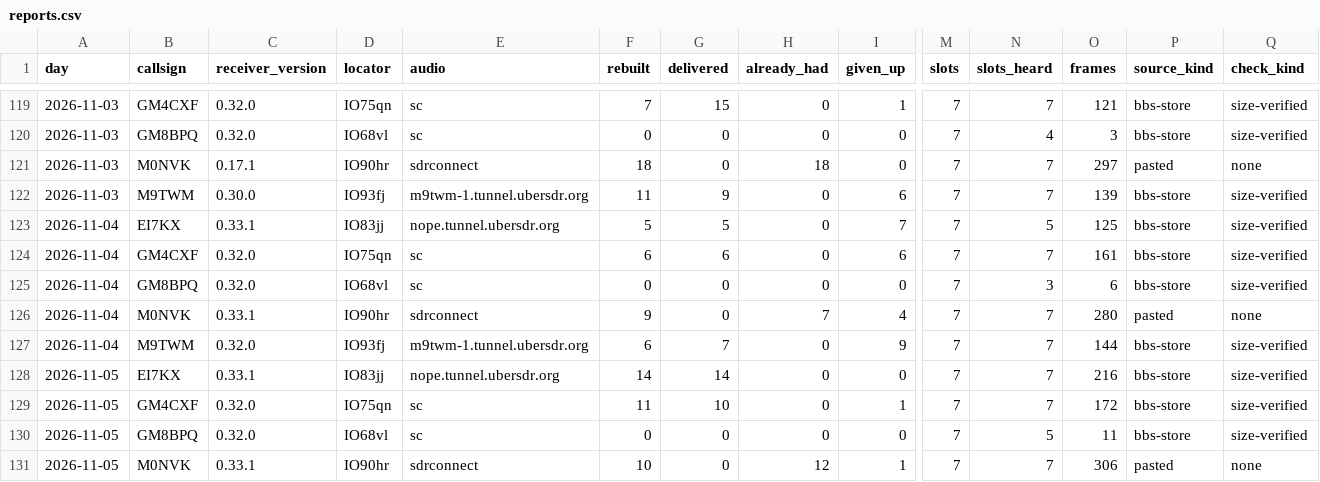
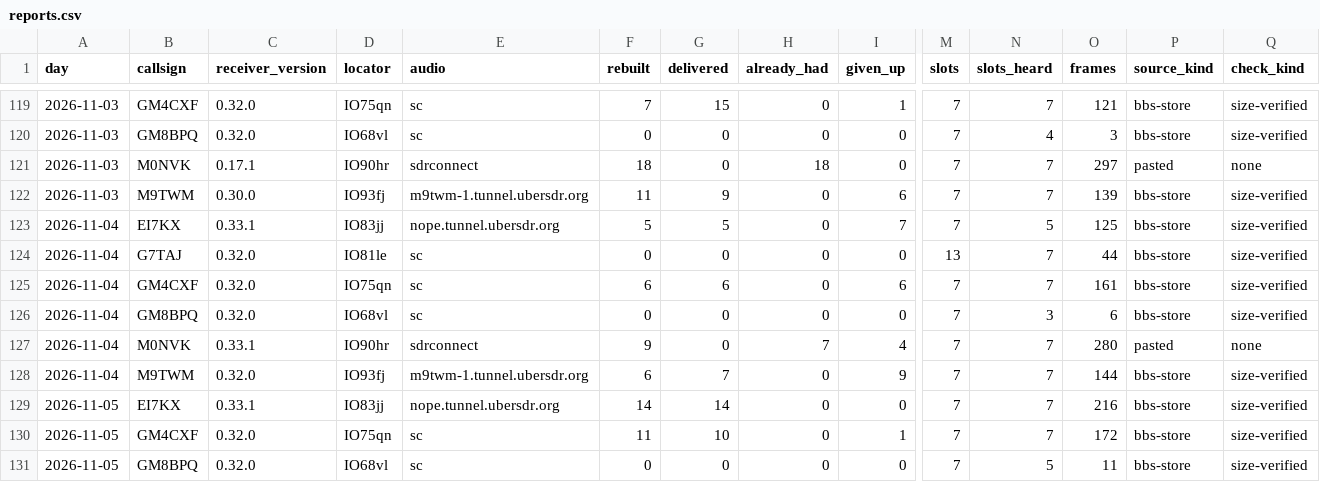
Before and after one commit to packet-net/pdn-mailcast, a CSV file: reports/data/reports.csv, drawn as a sheet; only a part is shown, gaps mark what is left out; the shorter side is filled out with more unchanged rows; rows hold the shown columns only; the diff names each change by its address in the sheet, - before the commit and + after, or states it on an @@ line.

```diff
--- a/reports/data/reports.csv
+++ b/reports/data/reports.csv
+row 124: 2026-11-04 | G7TAJ | 0.32.0 | IO81le | sc | 0 | 0 | 0 | 0 | 13 | 7 | 44 | bbs-store | size-verified
```
Also changed, not shown: reports/data/slots.csv, reports/data/stations.csv.
